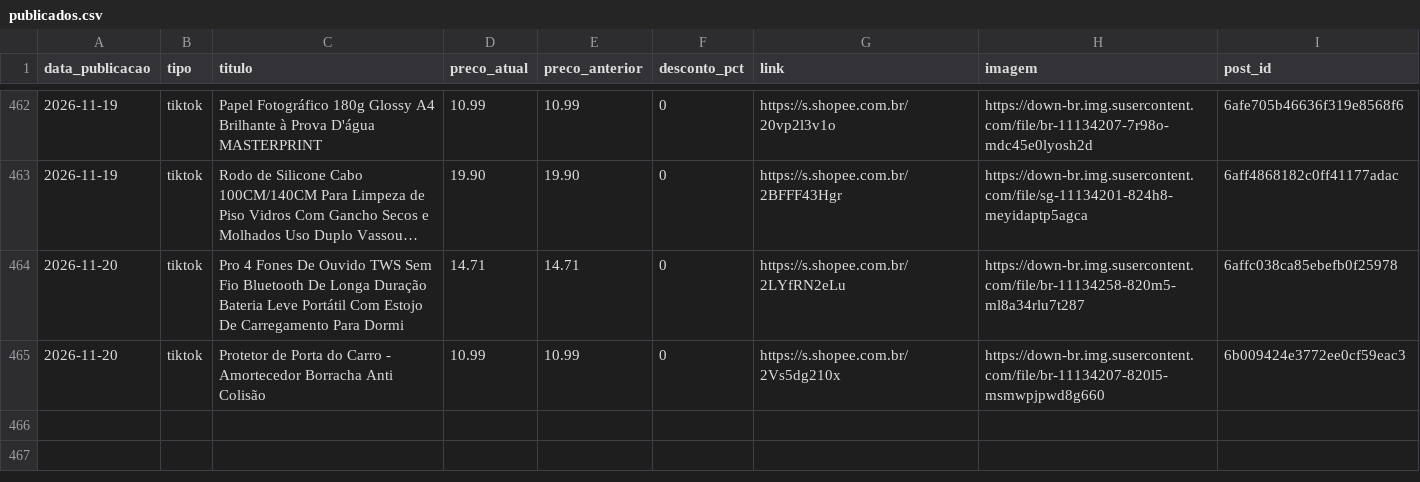
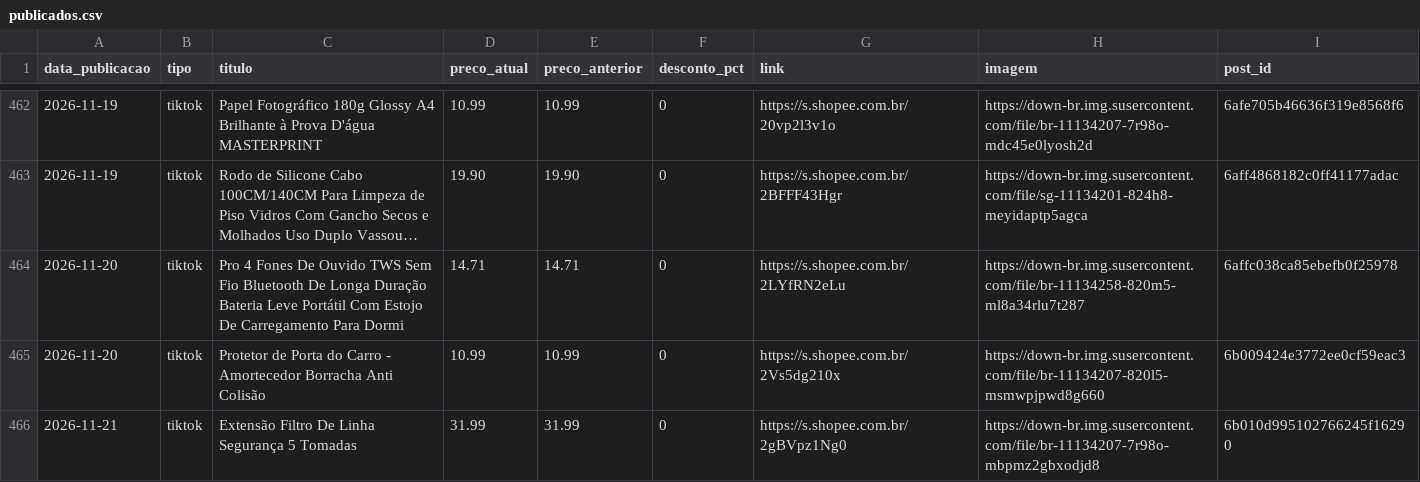
Before and after one commit to achadinhosdoterra/achadinhosdoterra.github.io, a CSV file: publicados.csv, drawn as a sheet; only a part is shown, gaps mark what is left out; long unchanged cells end in …; the diff names each change by its address in the sheet, - before the commit and + after, or states it on an @@ line.

Commit message:
Post automatico no tiktok - 21/11/2026 03:18

```diff
--- a/publicados.csv
+++ b/publicados.csv
+row 466: 2026-11-21 | tiktok | Extensão Filtro De Linha Segurança 5 Tomadas | 31.99 | 31.99 | 0 | https://s.shopee.com.br/2gBVpz1Ng0 | https://down-br.img.susercontent.com/file/br-11134207-7r98o-mbpmz2gbxodjd8 | 6b010d995102766245f16290
```
Also changed, not shown: 1 other file.
